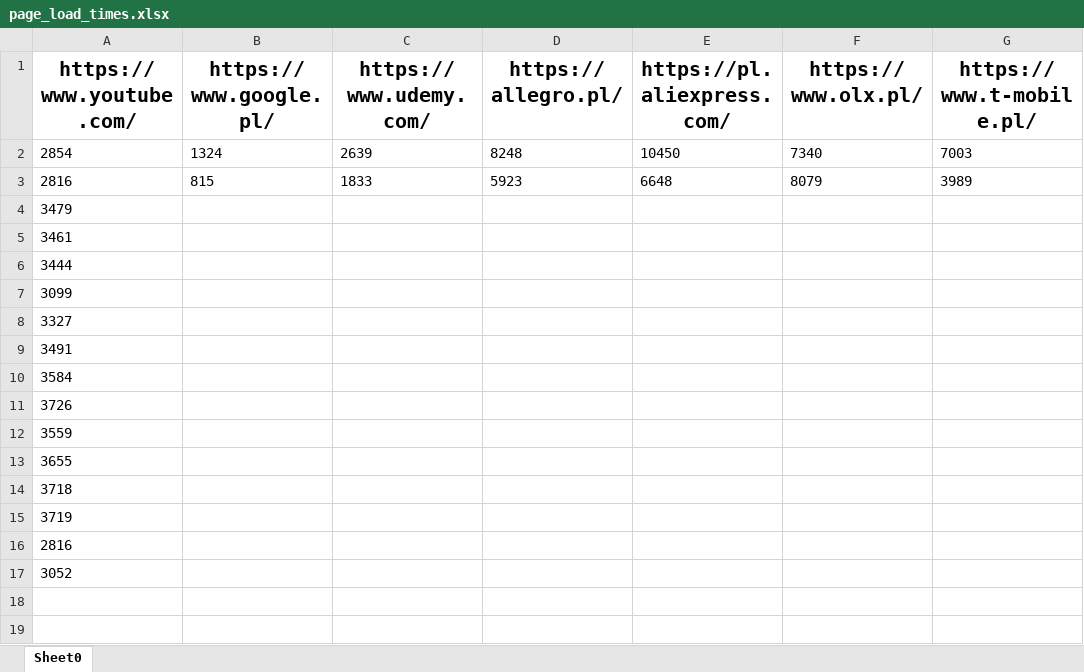
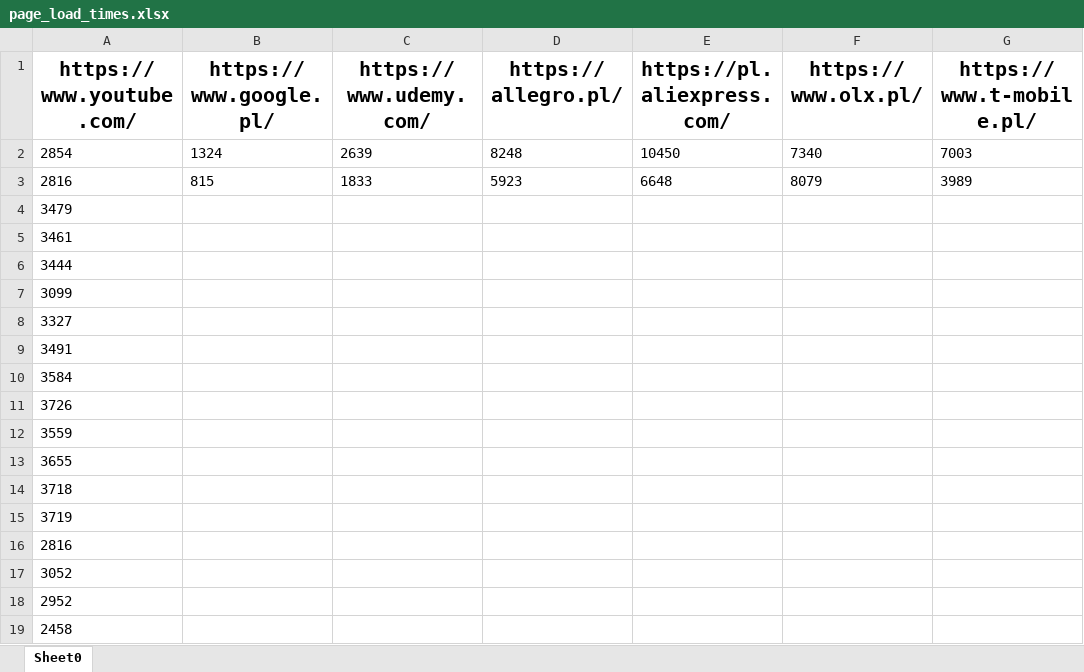
Before and after one commit to rav52v/template, an Excel workbook: stats/page_load_times.xlsx, sheet Sheet0, drawn as a sheet; values as stored, in another font and other column widths than the file's, no borders; the diff names each change by its address in the sheet, - before the commit and + after, or states it on an @@ line.

Commit message:
Youtube downloader (initial)

```diff
--- a/stats/page_load_times.xlsx (sheet Sheet0)
+++ b/stats/page_load_times.xlsx (sheet Sheet0)
+row 18: 2952
+row 19: 2458
```
Also changed, not shown: 4 other files.
